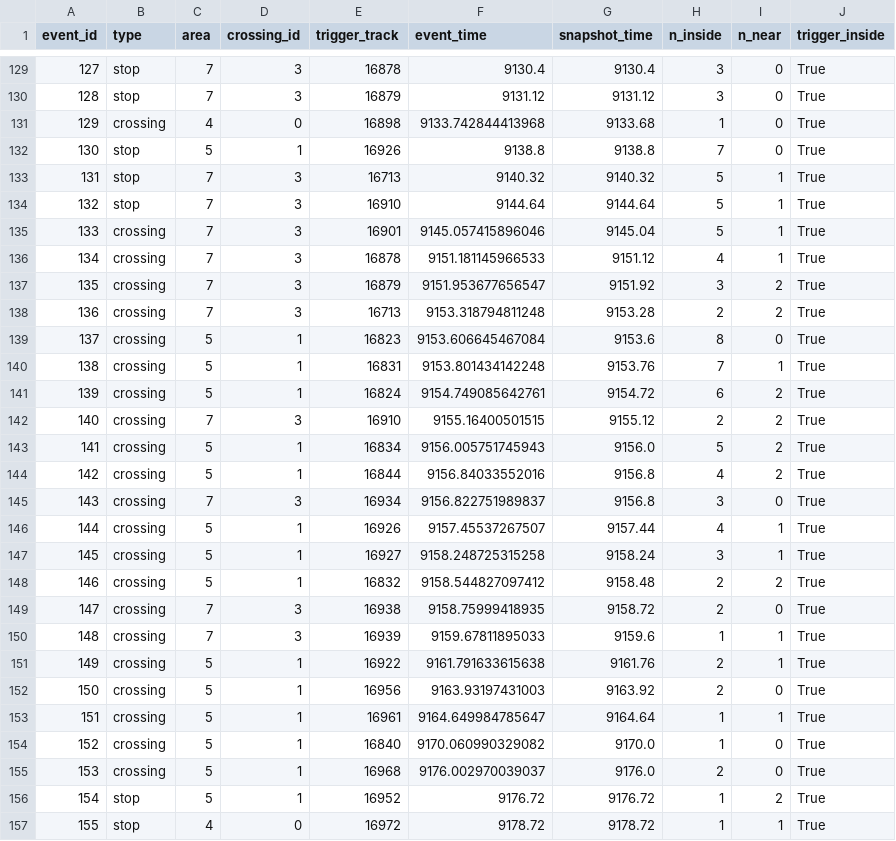
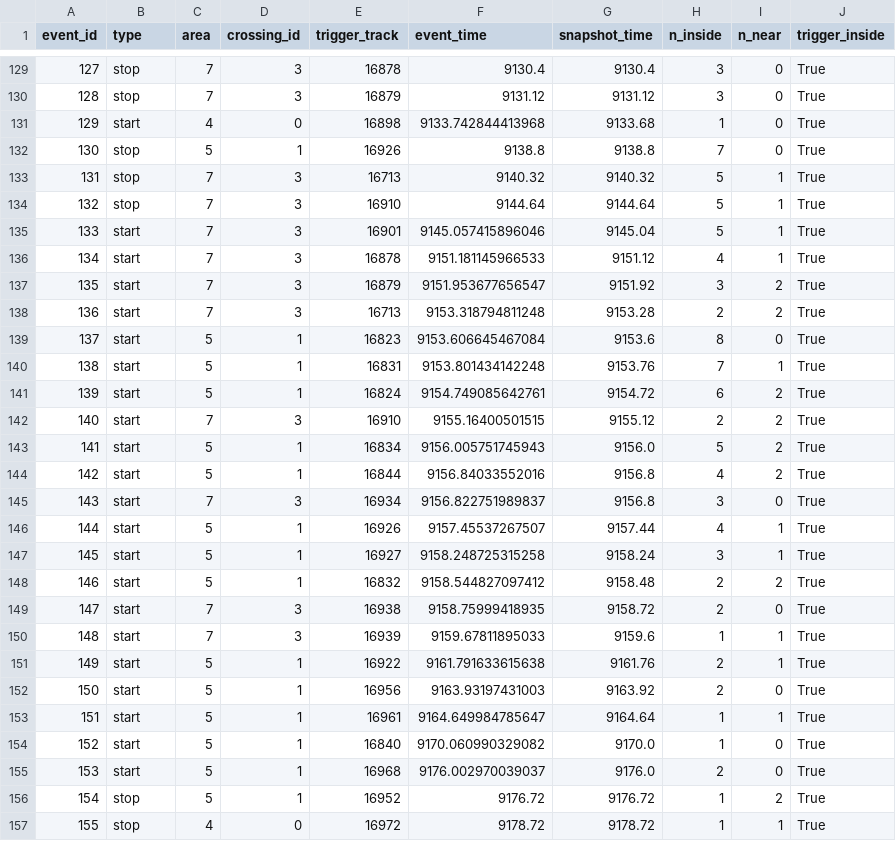
Before and after one commit to adrian-cordero/ITS, a CSV file: results/part16_events.csv, drawn as a sheet; only a part is shown, gaps mark what is left out; the diff covers the shown part only.

```diff
--- a/results/part16_events.csv
+++ b/results/part16_events.csv
@@ -130,3 +130,3 @@ event_id,type,area,crossing_id,trigger_track,event_time,snapshot_time,n_inside,n
 128,stop,7,3,16879,9131.12,9131.12,3,0,True
-129,crossing,4,0,16898,9133.742844413968,9133.68,1,0,True
+129,start,4,0,16898,9133.742844413968,9133.68,1,0,True
 130,stop,5,1,16926,9138.8,9138.8,7,0,True
@@ -134,23 +134,23 @@ event_id,type,area,crossing_id,trigger_track,event_time,snapshot_time,n_inside,n
 132,stop,7,3,16910,9144.64,9144.64,5,1,True
-133,crossing,7,3,16901,9145.057415896046,9145.04,5,1,True
-134,crossing,7,3,16878,9151.181145966533,9151.12,4,1,True
-135,crossing,7,3,16879,9151.953677656547,9151.92,3,2,True
-136,crossing,7,3,16713,9153.318794811248,9153.28,2,2,True
-137,crossing,5,1,16823,9153.606645467084,9153.6,8,0,True
-138,crossing,5,1,16831,9153.801434142248,9153.76,7,1,True
-139,crossing,5,1,16824,9154.749085642761,9154.72,6,2,True
-140,crossing,7,3,16910,9155.16400501515,9155.12,2,2,True
-141,crossing,5,1,16834,9156.005751745943,9156.0,5,2,True
-142,crossing,5,1,16844,9156.84033552016,9156.8,4,2,True
-143,crossing,7,3,16934,9156.822751989837,9156.8,3,0,True
-144,crossing,5,1,16926,9157.45537267507,9157.44,4,1,True
-145,crossing,5,1,16927,9158.248725315258,9158.24,3,1,True
-146,crossing,5,1,16832,9158.544827097412,9158.48,2,2,True
-147,crossing,7,3,16938,9158.75999418935,9158.72,2,0,True
-148,crossing,7,3,16939,9159.67811895033,9159.6,1,1,True
-149,crossing,5,1,16922,9161.791633615638,9161.76,2,1,True
-150,crossing,5,1,16956,9163.93197431003,9163.92,2,0,True
-151,crossing,5,1,16961,9164.649984785647,9164.64,1,1,True
-152,crossing,5,1,16840,9170.060990329082,9170.0,1,0,True
-153,crossing,5,1,16968,9176.002970039037,9176.0,2,0,True
+133,start,7,3,16901,9145.057415896046,9145.04,5,1,True
+134,start,7,3,16878,9151.181145966533,9151.12,4,1,True
+135,start,7,3,16879,9151.953677656547,9151.92,3,2,True
+136,start,7,3,16713,9153.318794811248,9153.28,2,2,True
+137,start,5,1,16823,9153.606645467084,9153.6,8,0,True
+138,start,5,1,16831,9153.801434142248,9153.76,7,1,True
+139,start,5,1,16824,9154.749085642761,9154.72,6,2,True
+140,start,7,3,16910,9155.16400501515,9155.12,2,2,True
+141,start,5,1,16834,9156.005751745943,9156.0,5,2,True
+142,start,5,1,16844,9156.84033552016,9156.8,4,2,True
+143,start,7,3,16934,9156.822751989837,9156.8,3,0,True
+144,start,5,1,16926,9157.45537267507,9157.44,4,1,True
+145,start,5,1,16927,9158.248725315258,9158.24,3,1,True
+146,start,5,1,16832,9158.544827097412,9158.48,2,2,True
+147,start,7,3,16938,9158.75999418935,9158.72,2,0,True
+148,start,7,3,16939,9159.67811895033,9159.6,1,1,True
+149,start,5,1,16922,9161.791633615638,9161.76,2,1,True
+150,start,5,1,16956,9163.93197431003,9163.92,2,0,True
+151,start,5,1,16961,9164.649984785647,9164.64,1,1,True
+152,start,5,1,16840,9170.060990329082,9170.0,1,0,True
+153,start,5,1,16968,9176.002970039037,9176.0,2,0,True
 154,stop,5,1,16952,9176.72,9176.72,1,2,True
```
Also changed, not shown: 93 edited cells elsewhere in this file, 10 other files.
